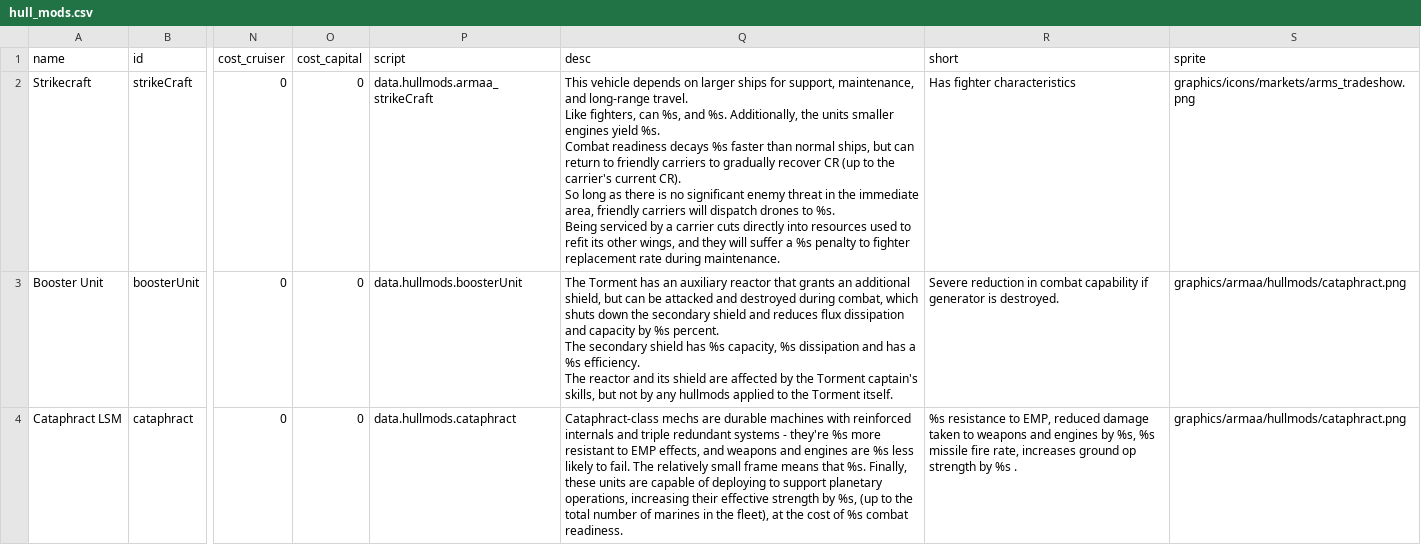
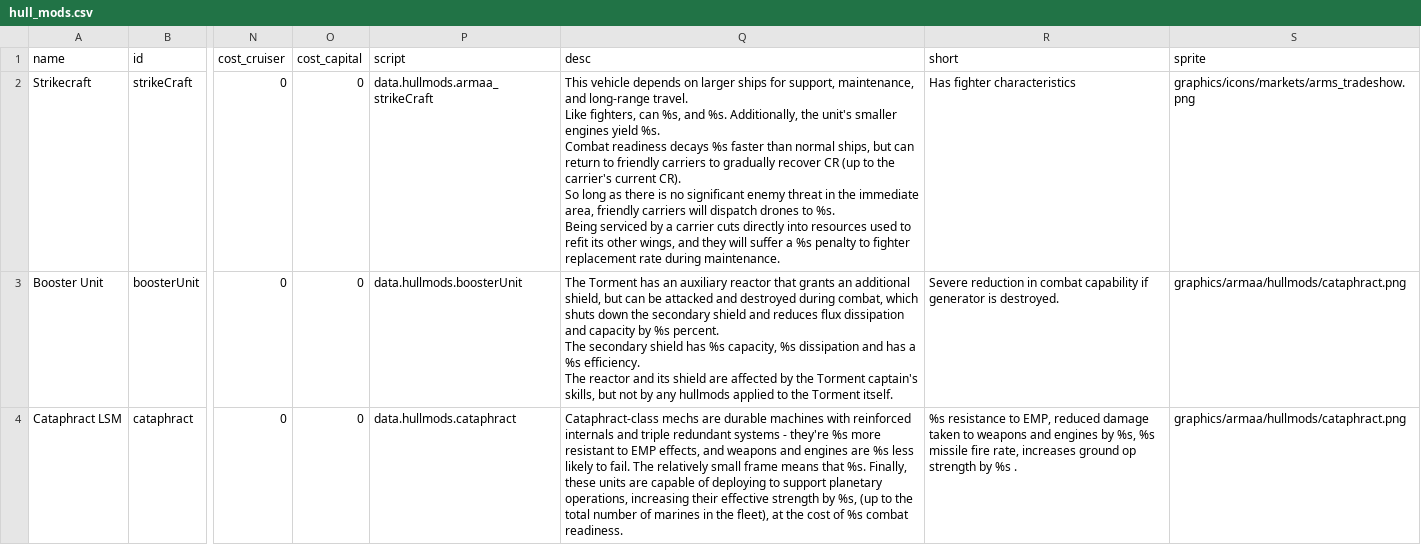
Before and after one commit to gomarz/SS-armaa, a CSV file: data/hullmods/hull_mods.csv, drawn as a sheet; only a part is shown, gaps mark what is left out; the diff names each change by its address in the sheet, - before the commit and + after, or states it on an @@ line.

Commit message:
fix grammar for strikecraft hull desc

```diff
--- a/data/hullmods/hull_mods.csv
+++ b/data/hullmods/hull_mods.csv
-Q2 (desc): …Additionally, the units smaller engines…
+Q2 (desc): …Additionally, the unit's smaller engines…
```
Also changed, not shown: 1 other file.
